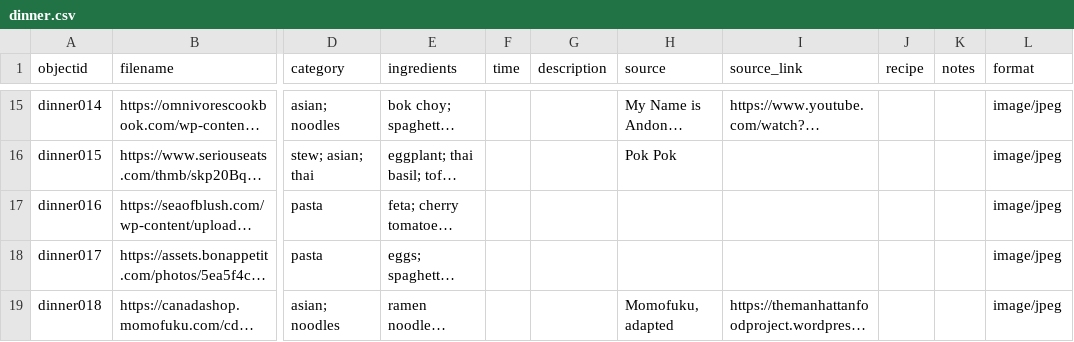
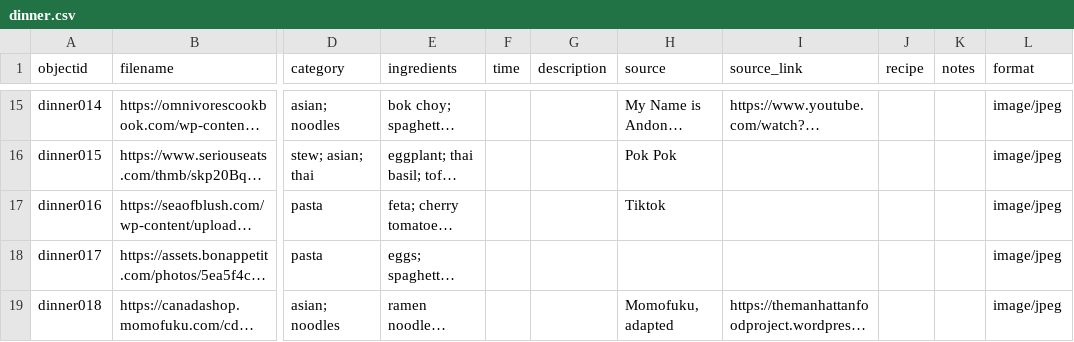
Before and after one commit to netanner/dinner, a CSV file: _data/dinner.csv, drawn as a sheet; only a part is shown, gaps mark what is left out; long unchanged cells end in …; the diff covers the shown part only; the diff names each change by its address in the sheet, - before the commit and + after, or states it on an @@ line.

```diff
--- a/_data/dinner.csv
+++ b/_data/dinner.csv
-H17 (source): (empty)
+H17 (source): Tiktok
```
Also changed, not shown: 1 added row, 1 removed row and 24 edited cells elsewhere in this file.
